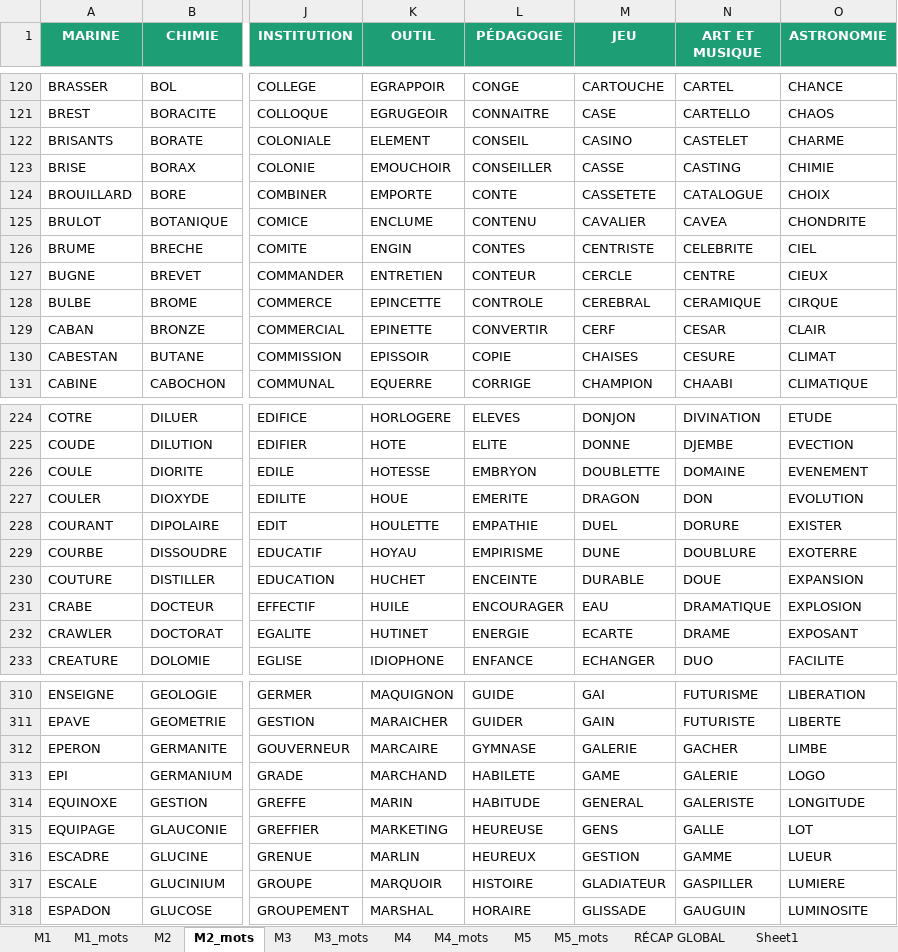
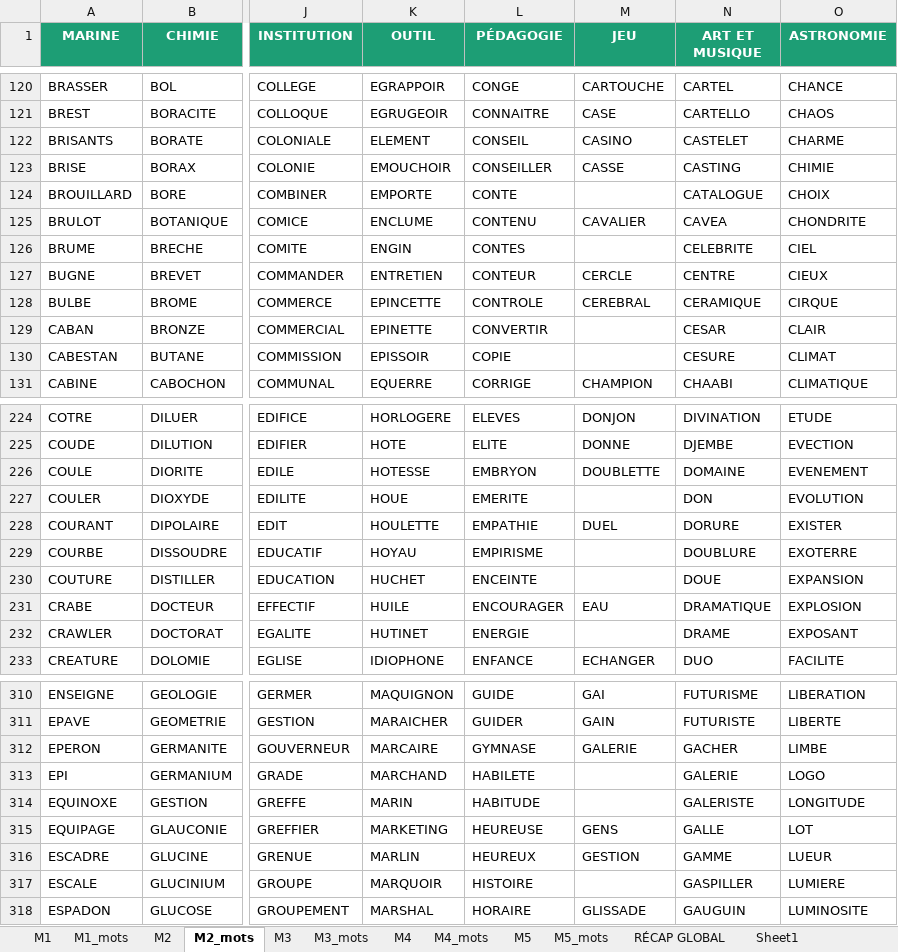
Before and after one commit to beldjehemalkma-bit/beldjehemalkma-bit.github.io, an Excel workbook: ALKAMO_dictionnaire.xlsx, sheet M2_mots, drawn as a sheet; only a part is shown, gaps mark what is left out; values as stored, in another font and other column widths than the file's, no borders; conditional formats not drawn; the diff covers the shown part only; the diff names each change by its address in the sheet, - before the commit and + after, or states it on an @@ line.

```diff
--- a/ALKAMO_dictionnaire.xlsx (sheet M2_mots)
+++ b/ALKAMO_dictionnaire.xlsx (sheet M2_mots)
-M124 (JEU): CASSETETE
+M124 (JEU): (empty)
-M126 (JEU): CENTRISTE
+M126 (JEU): (empty)
-M129 (JEU): CERF
+M129 (JEU): (empty)
-M130 (JEU): CHAISES
+M130 (JEU): (empty)
-M227 (JEU): DRAGON
+M227 (JEU): (empty)
-M229 (JEU): DUNE
+M229 (JEU): (empty)
-M230 (JEU): DURABLE
+M230 (JEU): (empty)
-M232 (JEU): ECARTE
+M232 (JEU): (empty)
-M313 (JEU): GAME
+M313 (JEU): (empty)
-M314 (JEU): GENERAL
+M314 (JEU): (empty)
-M317 (JEU): GLADIATEUR
+M317 (JEU): (empty)
```
Also changed, not shown: 55 edited cells elsewhere in this sheet, sheet M1_mots, sheet RÉCAP GLOBAL, sheet M1, sheet M2, 3 other files.
